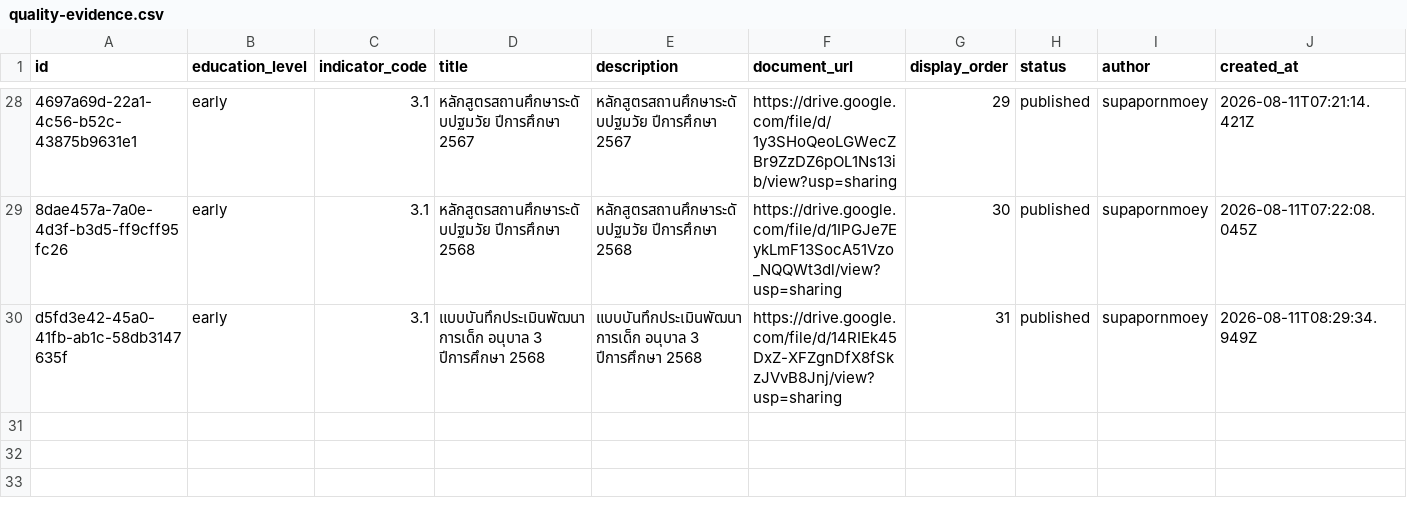
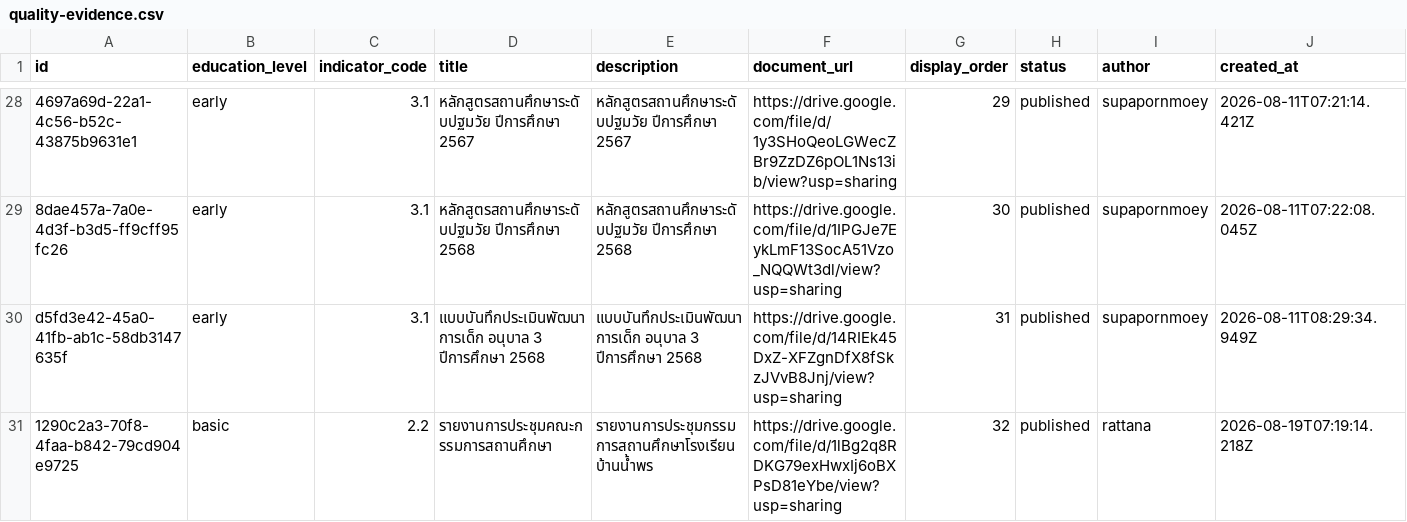
Before and after one commit to boasnirut/np, a CSV file: data/quality-evidence.csv, drawn as a sheet; only a part is shown, gaps mark what is left out; rows hold the shown columns only; the diff names each change by its address in the sheet, - before the commit and + after, or states it on an @@ line.

Commit message:
เพิ่มหลักฐาน สมศ. 2.2: รายงานการประชุมคณะกรรมการสถานศึกษา

```diff
--- a/data/quality-evidence.csv
+++ b/data/quality-evidence.csv
+row 31: 1290c2a3-70f8-4faa-b842-79cd904e9725 | basic | 2.2 | รายงานการประชุมคณะกรรมการสถานศึกษา | รายงานการประชุมกรรมการสถานศึกษาโรงเรียนบ้านน้ำพร | https://drive.google.com/file/d/1lBg2q8RDKG79exHwxIj6oBXPsD81eYbe/view?usp=sharing | 32 | published | rattana | 2026-08-19T07:19:14.218Z
```
